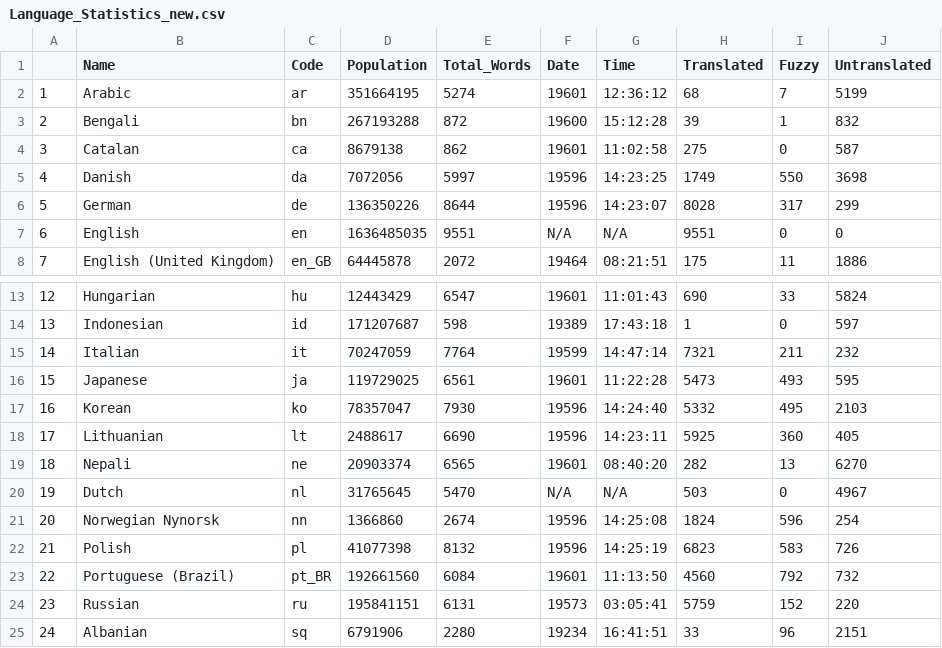
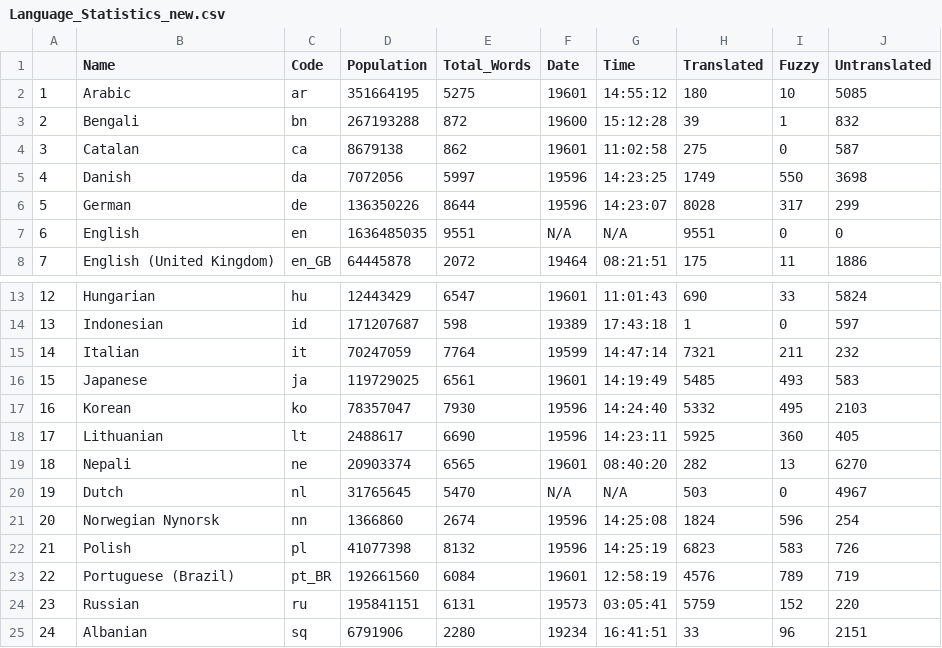
Before and after one commit to shrish-shete20/weblate, a CSV file: Language Statisitics/Language_Statistics_new.csv, drawn as a sheet; only a part is shown, gaps mark what is left out.

Commit message:
Updated language Csv

```diff
--- a/Language Statisitics/Language_Statistics_new.csv
+++ b/Language Statisitics/Language_Statistics_new.csv
@@ -1,3 +1,3 @@
 "","Name","Code","Population","Total_Words","Date","Time","Translated","Fuzzy","Untranslated"
-"1","Arabic","ar",351664195,5274,"19601","12:36:12",68,7,5199
+"1","Arabic","ar",351664195,5275,"19601","14:55:12",180,10,5085
 "2","Bengali","bn",267193288,872,"19600","15:12:28",39,1,832
@@ -15,3 +15,3 @@
 "14","Italian","it",70247059,7764,"19599","14:47:14",7321,211,232
-"15","Japanese","ja",119729025,6561,"19601","11:22:28",5473,493,595
+"15","Japanese","ja",119729025,6561,"19601","14:19:49",5485,493,583
 "16","Korean","ko",78357047,7930,"19596","14:24:40",5332,495,2103
@@ -22,3 +22,3 @@
 "21","Polish","pl",41077398,8132,"19596","14:25:19",6823,583,726
-"22","Portuguese (Brazil)","pt_BR",192661560,6084,"19601","11:13:50",4560,792,732
+"22","Portuguese (Brazil)","pt_BR",192661560,6084,"19601","12:58:19",4576,789,719
 "23","Russian","ru",195841151,6131,"19573","03:05:41",5759,152,220
```
